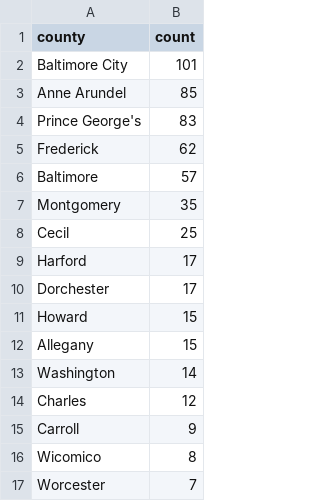
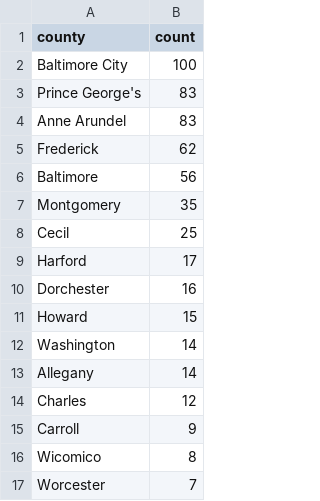
Before and after one commit to Chris-Lambin/NICAR_python_pipeline, a CSV file: exported_data/country_frequency.csv, drawn as a sheet; only a part is shown.

```diff
--- a/exported_data/country_frequency.csv
+++ b/exported_data/country_frequency.csv
@@ -1,7 +1,7 @@
 county,count
-Baltimore City,101
-Anne Arundel,85
+Baltimore City,100
 Prince George's,83
+Anne Arundel,83
 Frederick,62
-Baltimore,57
+Baltimore,56
 Montgomery,35
@@ -9,6 +9,6 @@ Cecil,25
 Harford,17
-Dorchester,17
+Dorchester,16
 Howard,15
-Allegany,15
 Washington,14
+Allegany,14
 Charles,12
```
Also changed, not shown: exported_data/all_complaints.csv, exported_data/complaint_type_frequency.csv.
